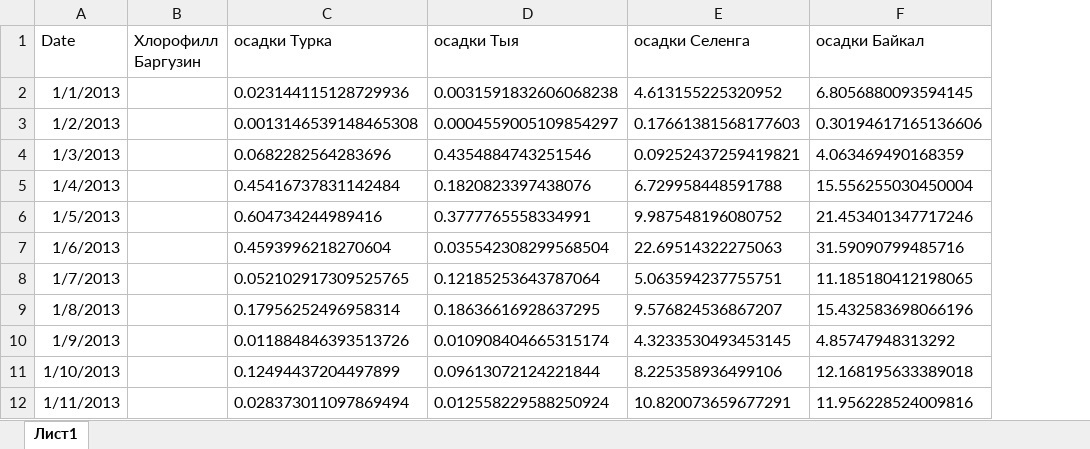
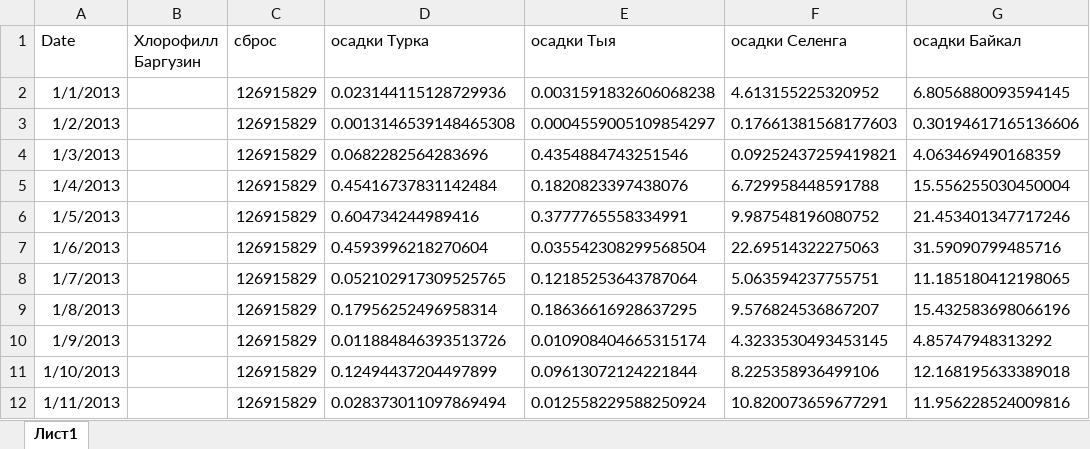
Before and after one commit to inkova/data_baikal, an Excel workbook: clor_10_zones_v2/data_for_dominance_analysis_10_zones_aqua B.xlsx, sheet Лист1, drawn as a sheet; only a part is shown; values as stored, in another font and other column widths than the file's, no borders; conditional formats not drawn; the diff names each change by its address in the sheet, - before the commit and + after, or states it on an @@ line.

```diff
--- a/clor_10_zones_v2/data_for_dominance_analysis_10_zones_aqua B.xlsx (sheet Лист1)
+++ b/clor_10_zones_v2/data_for_dominance_analysis_10_zones_aqua B.xlsx (sheet Лист1)
+column C (сброс), rows 2-12: all 126915829
```
Also changed, not shown: clor_10_zones_v2/data_for_dominance_analysis_10_zones_aqua S.xlsx, 1 other file.
